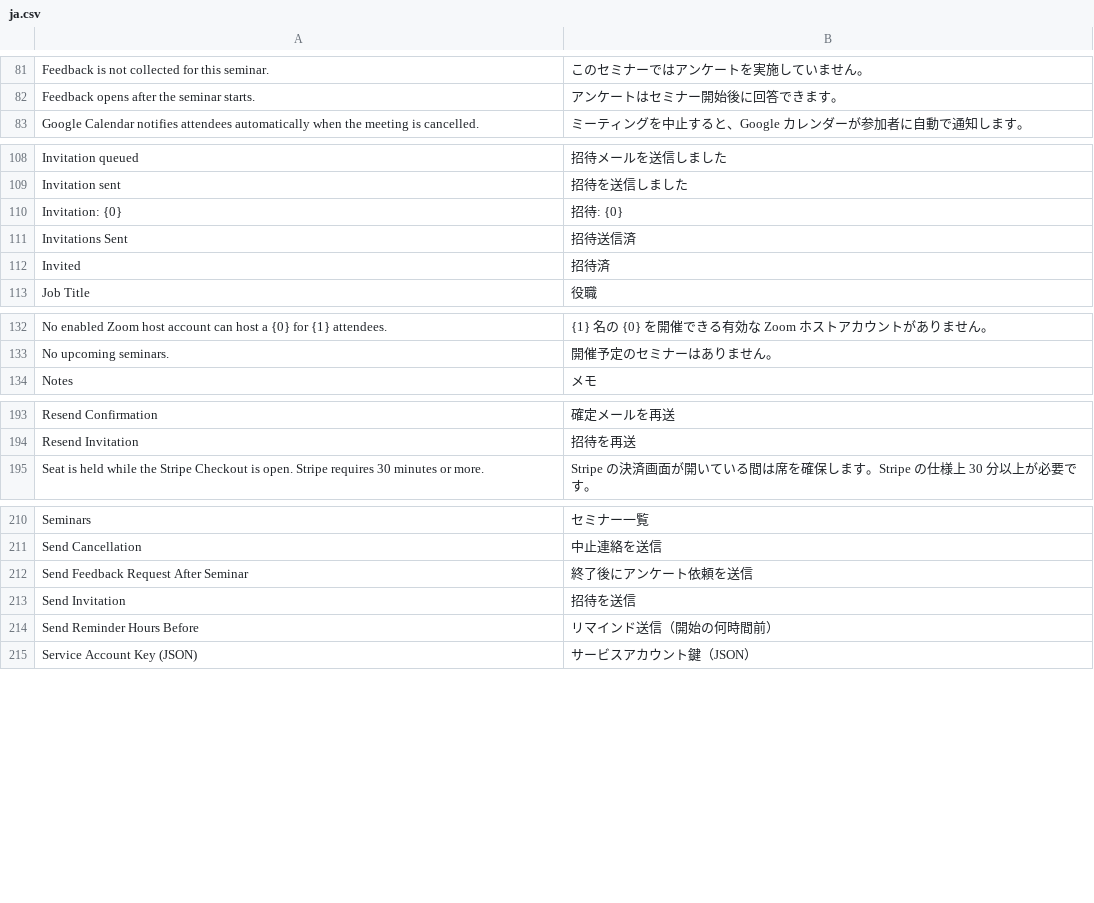
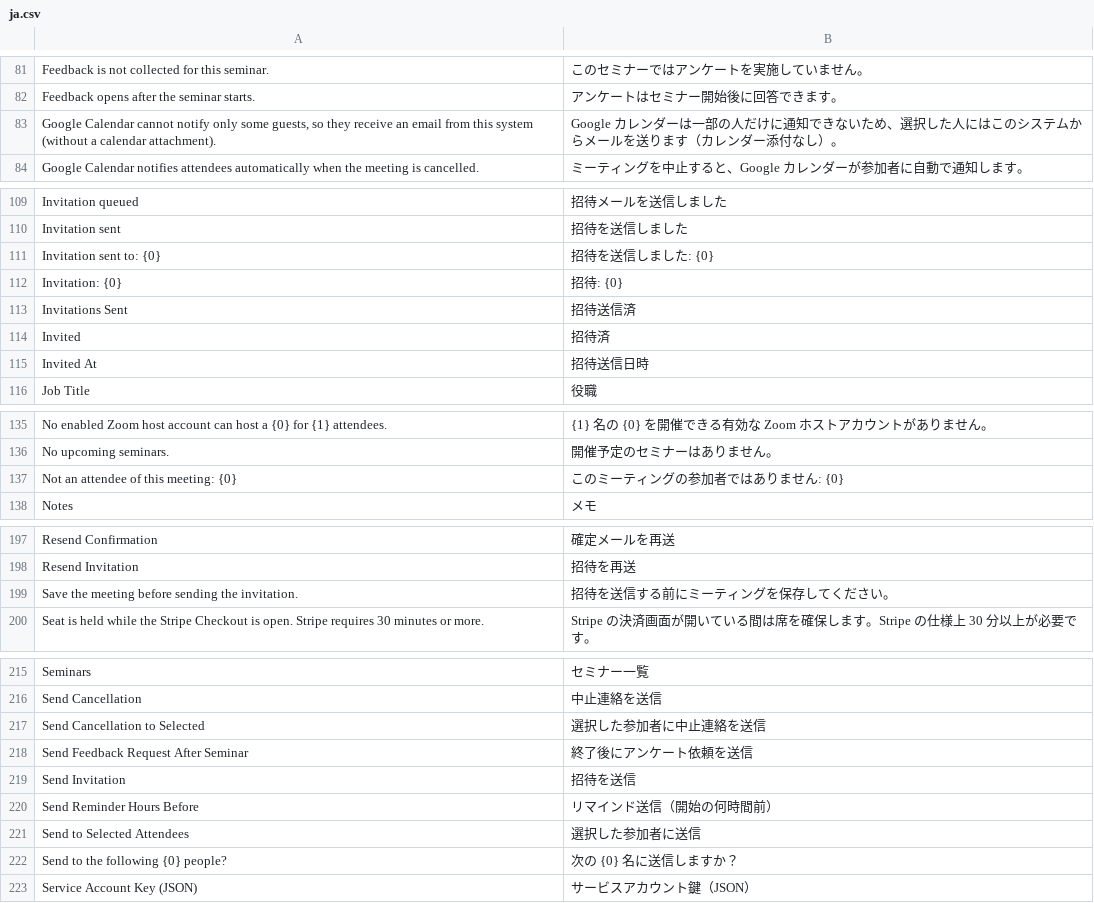
Before and after one commit to lifegence/eventmeet, a CSV file: eventmeet/translations/ja.csv, drawn as a sheet; only a part is shown, gaps mark what is left out; the diff covers the shown part only; the diff names each change by its address in the sheet, - before the commit and + after, or states it on an @@ line.

```diff
--- a/eventmeet/translations/ja.csv
+++ b/eventmeet/translations/ja.csv
+row 83: Google Calendar cannot notify only some guests, so they receive an email from this system (without a calendar attachment). | Google カレンダーは一部の人だけに通知できないため、選択した人にはこのシステムからメールを送ります（カレンダー添付なし）。
+row 111: Invitation sent to: {0} | 招待を送信しました: {0}
+row 115: Invited At | 招待送信日時
+row 137: Not an attendee of this meeting: {0} | このミーティングの参加者ではありません: {0}
+row 199: Save the meeting before sending the invitation. | 招待を送信する前にミーティングを保存してください。
+row 217: Send Cancellation to Selected | 選択した参加者に中止連絡を送信
+row 221: Send to Selected Attendees | 選択した参加者に送信
+row 222: Send to the following {0} people? | 次の {0} 名に送信しますか？
```
Also changed, not shown: 1 added row elsewhere in this file, 6 other files.
